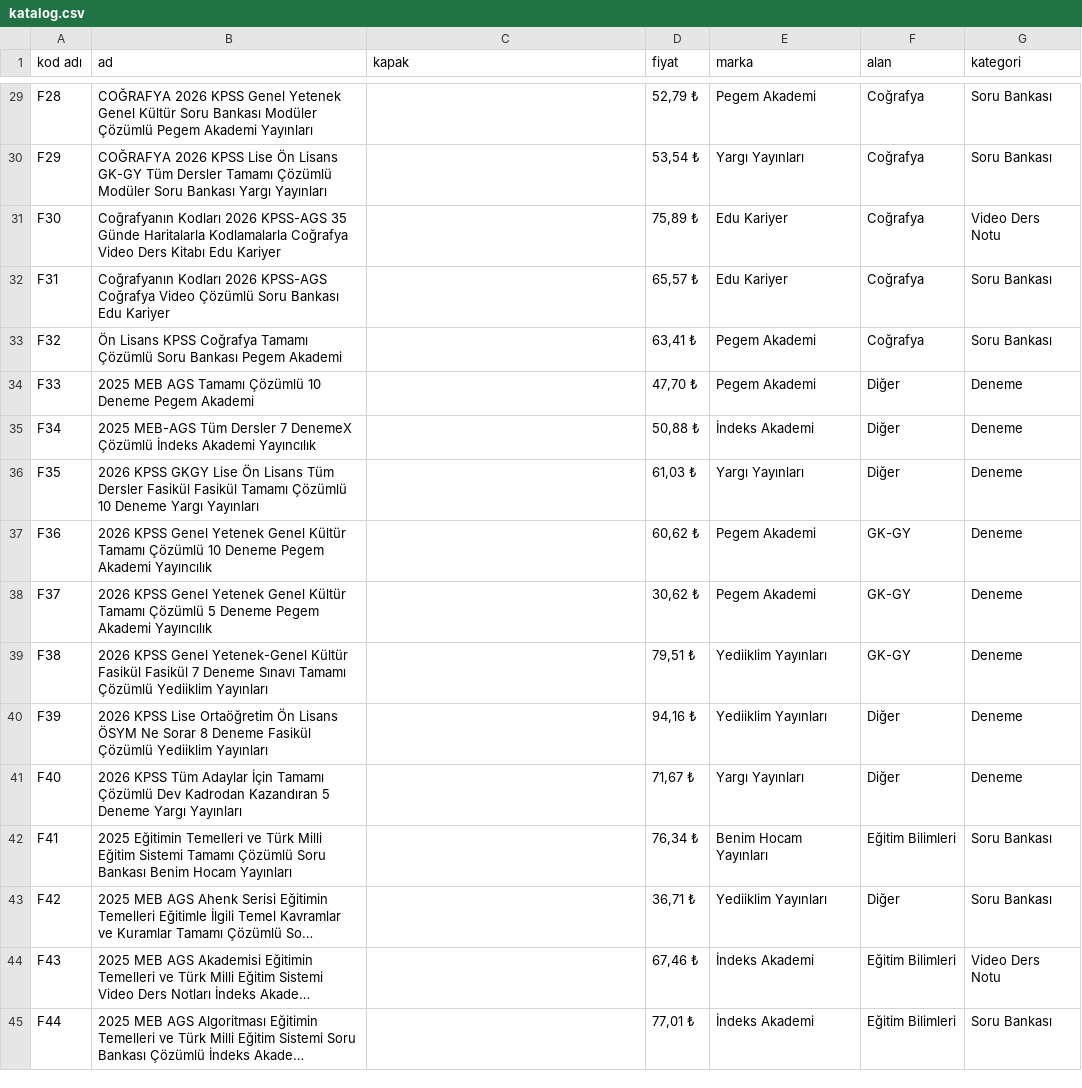
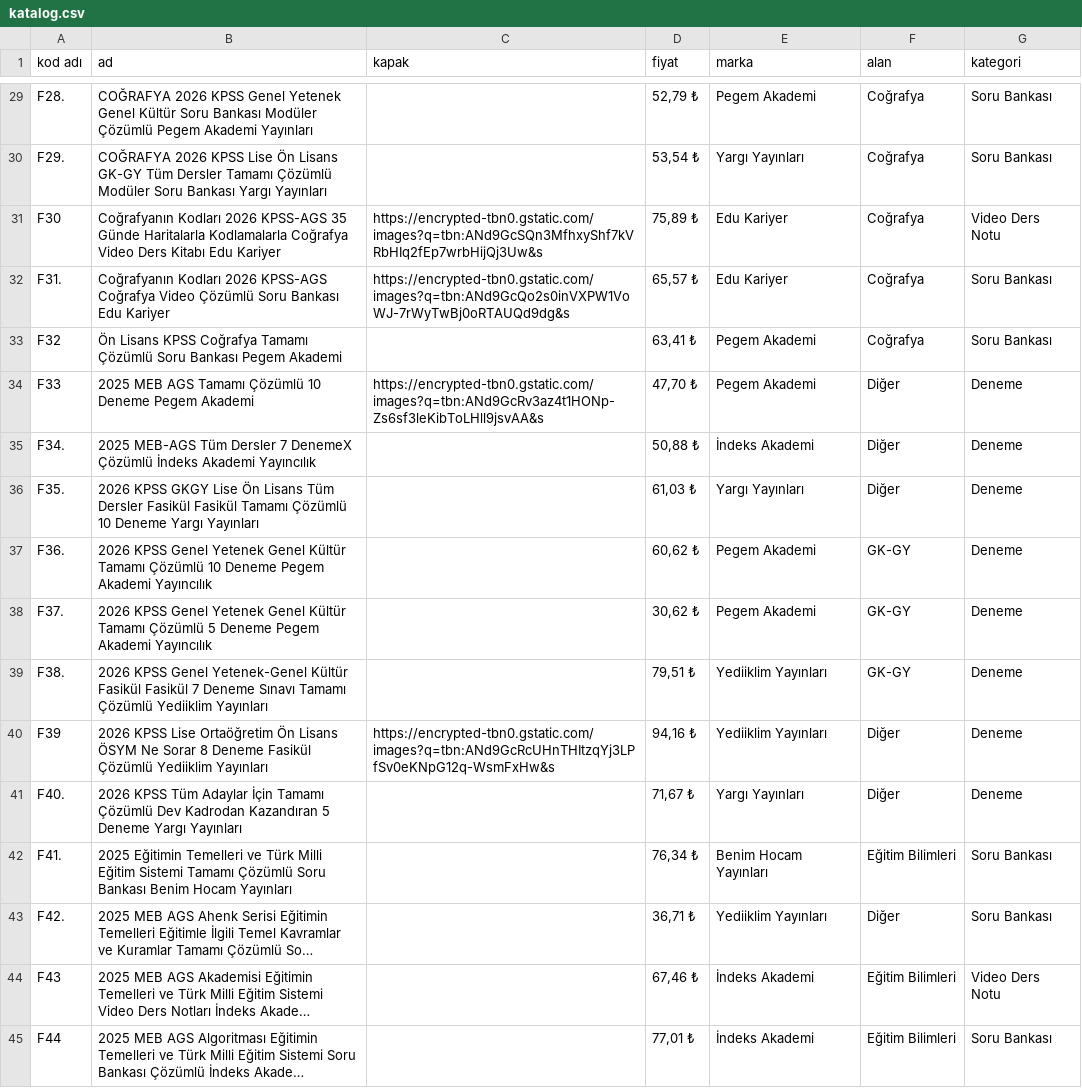
Before and after one commit to uzerbera-hub/kalefotokopi, a CSV file: katalog.csv, drawn as a sheet; only a part is shown, gaps mark what is left out; long unchanged cells end in …; the diff covers the shown part only; the diff names each change by its address in the sheet, - before the commit and + after, or states it on an @@ line.

```diff
--- a/katalog.csv
+++ b/katalog.csv
-A29 (kod adı): F28
+A29 (kod adı): F28.
-A30 (kod adı): F29
+A30 (kod adı): F29.
-C31 (kapak): (empty)
+C31 (kapak): https://encrypted-tbn0.gstatic.com/images?q=tbn:ANd9GcSQn3MfhxyShf7kVRbHIq2fEp7wrbHijQj3Uw&s
-A32 (kod adı): F31
+A32 (kod adı): F31.
-C32 (kapak): (empty)
+C32 (kapak): https://encrypted-tbn0.gstatic.com/images?q=tbn:ANd9GcQo2s0inVXPW1VoWJ-7rWyTwBj0oRTAUQd9dg&s
-C34 (kapak): (empty)
+C34 (kapak): https://encrypted-tbn0.gstatic.com/images?q=tbn:ANd9GcRv3az4t1HONp-Zs6sf3leKibToLHll9jsvAA&s
-A35 (kod adı): F34
+A35 (kod adı): F34.
-A36 (kod adı): F35
+A36 (kod adı): F35.
-A37 (kod adı): F36
+A37 (kod adı): F36.
-A38 (kod adı): F37
+A38 (kod adı): F37.
-A39 (kod adı): F38
+A39 (kod adı): F38.
-C40 (kapak): (empty)
+C40 (kapak): https://encrypted-tbn0.gstatic.com/images?q=tbn:ANd9GcRcUHnTHItzqYj3LPfSv0eKNpG12q-WsmFxHw&s
-A41 (kod adı): F40
+A41 (kod adı): F40.
-A42 (kod adı): F41
+A42 (kod adı): F41.
-A43 (kod adı): F42
+A43 (kod adı): F42.
```
Also changed, not shown: 54 edited cells elsewhere in this file.
